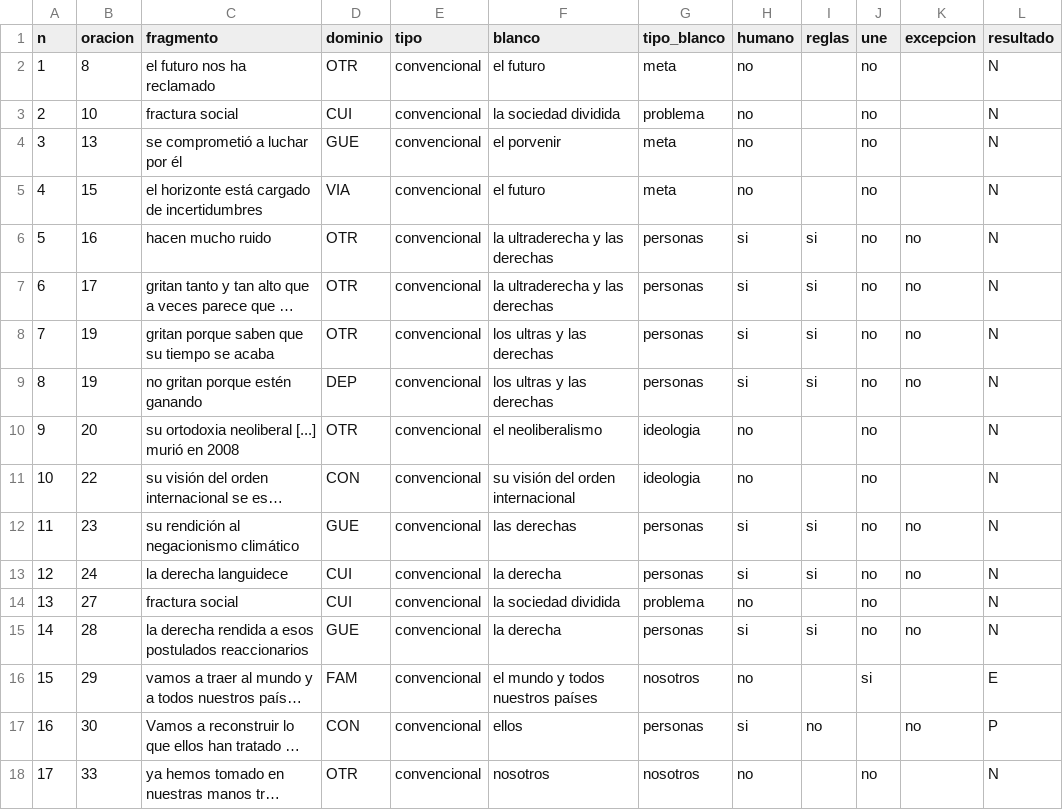
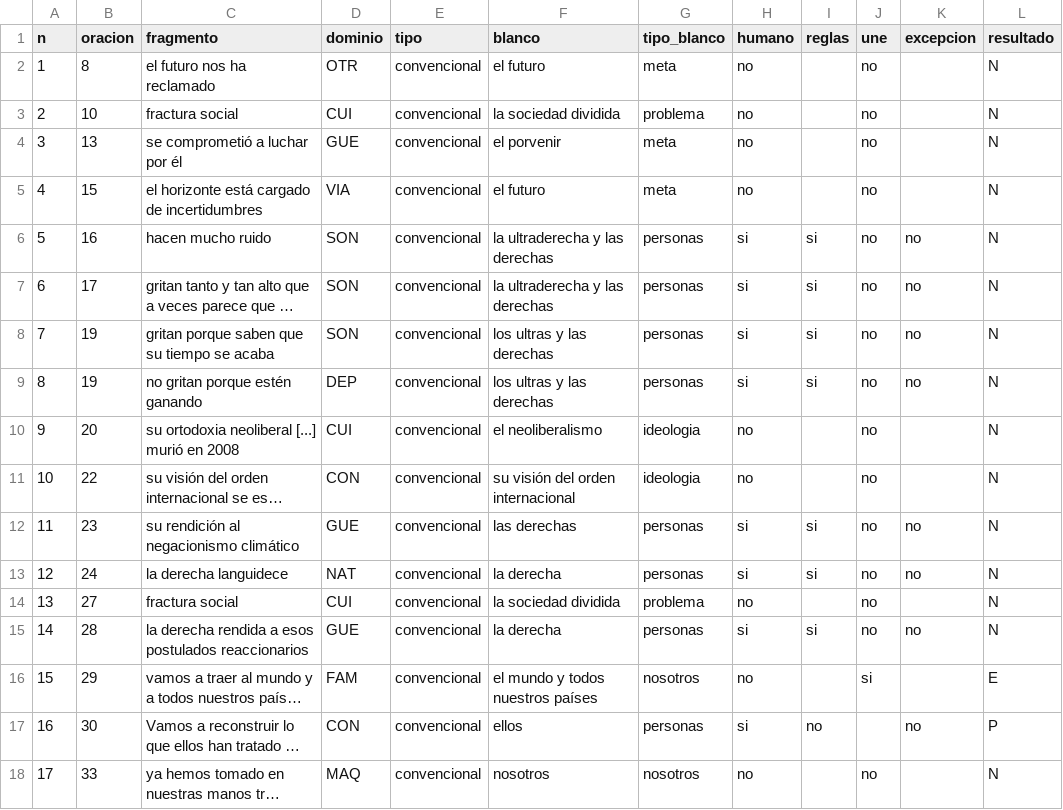
Before and after one commit to oranrick/ira-index, a CSV file: research/datos/p2/sanchez-barcelona-2026_eventos.csv, drawn as a sheet; only a part is shown; long unchanged cells end in …; the diff covers the shown part only; the diff names each change by its address in the sheet, - before the commit and + after, or states it on an @@ line.

```diff
--- a/research/datos/p2/sanchez-barcelona-2026_eventos.csv
+++ b/research/datos/p2/sanchez-barcelona-2026_eventos.csv
-D6:D8 (dominio): OTR
+D6:D8 (dominio): SON
-D10 (dominio): OTR
+D10 (dominio): CUI
-D13 (dominio): CUI
+D13 (dominio): NAT
-D18 (dominio): OTR
+D18 (dominio): MAQ
```
Also changed, not shown: 5 edited cells elsewhere in this file, research/datos/p2/sanchez-onu-2024_eventos.csv.
